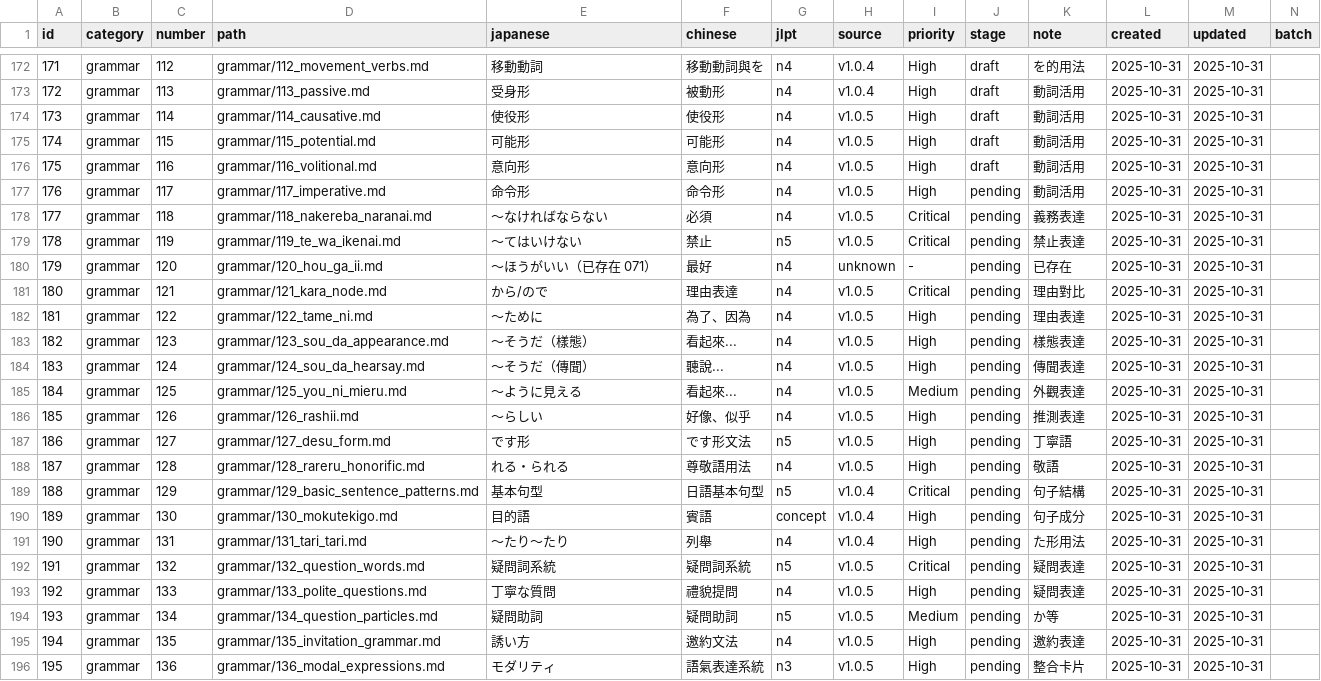
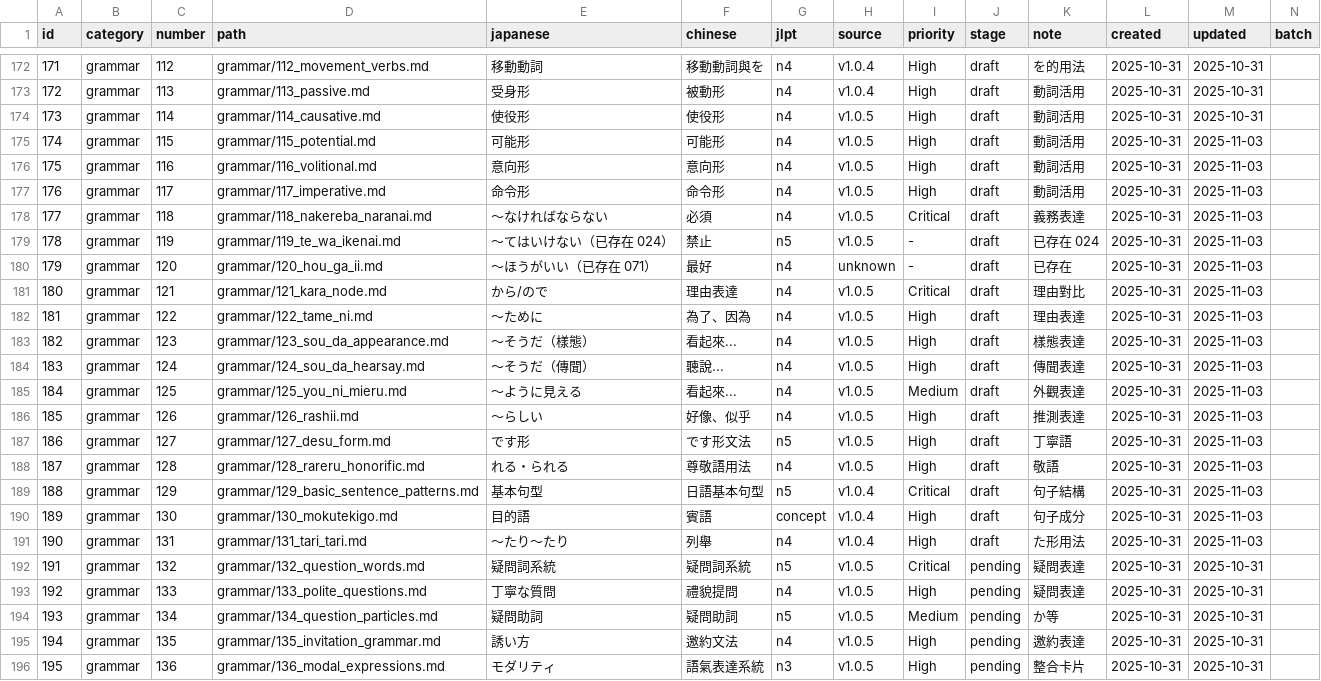
Before and after one commit to tarrragon/japanese_learning_blog, a CSV file: doc/worklog/cards-1.0.6.csv, drawn as a sheet; only a part is shown, gaps mark what is left out.

```diff
--- a/doc/worklog/cards-1.0.6.csv
+++ b/doc/worklog/cards-1.0.6.csv
@@ -174,19 +174,19 @@ id,category,number,path,japanese,chinese,jlpt,source,priority,stage,note,created
 173,grammar,114,grammar/114_causative.md,使役形,使役形,n4,v1.0.5,High,draft,動詞活用,2025-10-31,2025-10-31,
-174,grammar,115,grammar/115_potential.md,可能形,可能形,n4,v1.0.5,High,draft,動詞活用,2025-10-31,2025-10-31,
-175,grammar,116,grammar/116_volitional.md,意向形,意向形,n4,v1.0.5,High,draft,動詞活用,2025-10-31,2025-10-31,
-176,grammar,117,grammar/117_imperative.md,命令形,命令形,n4,v1.0.5,High,pending,動詞活用,2025-10-31,2025-10-31,
-177,grammar,118,grammar/118_nakereba_naranai.md,〜なければならない,必須,n4,v1.0.5,Critical,pending,義務表達,2025-10-31,2025-10-31,
-178,grammar,119,grammar/119_te_wa_ikenai.md,〜てはいけない,禁止,n5,v1.0.5,Critical,pending,禁止表達,2025-10-31,2025-10-31,
-179,grammar,120,grammar/120_hou_ga_ii.md,〜ほうがいい（已存在 071）,最好,n4,unknown,-,pending,已存在,2025-10-31,2025-10-31,
-180,grammar,121,grammar/121_kara_node.md,から/ので,理由表達,n4,v1.0.5,Critical,pending,理由對比,2025-10-31,2025-10-31,
-181,grammar,122,grammar/122_tame_ni.md,〜ために,為了、因為,n4,v1.0.5,High,pending,理由表達,2025-10-31,2025-10-31,
-182,grammar,123,grammar/123_sou_da_appearance.md,〜そうだ（樣態）,看起來...,n4,v1.0.5,High,pending,樣態表達,2025-10-31,2025-10-31,
-183,grammar,124,grammar/124_sou_da_hearsay.md,〜そうだ（傳聞）,聽說...,n4,v1.0.5,High,pending,傳聞表達,2025-10-31,2025-10-31,
-184,grammar,125,grammar/125_you_ni_mieru.md,〜ように見える,看起來...,n4,v1.0.5,Medium,pending,外觀表達,2025-10-31,2025-10-31,
-185,grammar,126,grammar/126_rashii.md,〜らしい,好像、似乎,n4,v1.0.5,High,pending,推測表達,2025-10-31,2025-10-31,
-186,grammar,127,grammar/127_desu_form.md,です形,です形文法,n5,v1.0.5,High,pending,丁寧語,2025-10-31,2025-10-31,
-187,grammar,128,grammar/128_rareru_honorific.md,れる・られる,尊敬語用法,n4,v1.0.5,High,pending,敬語,2025-10-31,2025-10-31,
-188,grammar,129,grammar/129_basic_sentence_patterns.md,基本句型,日語基本句型,n5,v1.0.4,Critical,pending,句子結構,2025-10-31,2025-10-31,
-189,grammar,130,grammar/130_mokutekigo.md,目的語,賓語,concept,v1.0.4,High,pending,句子成分,2025-10-31,2025-10-31,
-190,grammar,131,grammar/131_tari_tari.md,〜たり〜たり,列舉,n4,v1.0.4,High,pending,た形用法,2025-10-31,2025-10-31,
+174,grammar,115,grammar/115_potential.md,可能形,可能形,n4,v1.0.5,High,draft,動詞活用,2025-10-31,2025-11-03,
+175,grammar,116,grammar/116_volitional.md,意向形,意向形,n4,v1.0.5,High,draft,動詞活用,2025-10-31,2025-11-03,
+176,grammar,117,grammar/117_imperative.md,命令形,命令形,n4,v1.0.5,High,draft,動詞活用,2025-10-31,2025-11-03,
+177,grammar,118,grammar/118_nakereba_naranai.md,〜なければならない,必須,n4,v1.0.5,Critical,draft,義務表達,2025-10-31,2025-11-03,
+178,grammar,119,grammar/119_te_wa_ikenai.md,〜てはいけない（已存在 024）,禁止,n5,v1.0.5,-,draft,已存在 024,2025-10-31,2025-11-03,
+179,grammar,120,grammar/120_hou_ga_ii.md,〜ほうがいい（已存在 071）,最好,n4,unknown,-,draft,已存在,2025-10-31,2025-11-03,
+180,grammar,121,grammar/121_kara_node.md,から/ので,理由表達,n4,v1.0.5,Critical,draft,理由對比,2025-10-31,2025-11-03,
+181,grammar,122,grammar/122_tame_ni.md,〜ために,為了、因為,n4,v1.0.5,High,draft,理由表達,2025-10-31,2025-11-03,
+182,grammar,123,grammar/123_sou_da_appearance.md,〜そうだ（樣態）,看起來...,n4,v1.0.5,High,draft,樣態表達,2025-10-31,2025-11-03,
+183,grammar,124,grammar/124_sou_da_hearsay.md,〜そうだ（傳聞）,聽說...,n4,v1.0.5,High,draft,傳聞表達,2025-10-31,2025-11-03,
+184,grammar,125,grammar/125_you_ni_mieru.md,〜ように見える,看起來...,n4,v1.0.5,Medium,draft,外觀表達,2025-10-31,2025-11-03,
+185,grammar,126,grammar/126_rashii.md,〜らしい,好像、似乎,n4,v1.0.5,High,draft,推測表達,2025-10-31,2025-11-03,
+186,grammar,127,grammar/127_desu_form.md,です形,です形文法,n5,v1.0.5,High,draft,丁寧語,2025-10-31,2025-11-03,
+187,grammar,128,grammar/128_rareru_honorific.md,れる・られる,尊敬語用法,n4,v1.0.5,High,draft,敬語,2025-10-31,2025-11-03,
+188,grammar,129,grammar/129_basic_sentence_patterns.md,基本句型,日語基本句型,n5,v1.0.4,Critical,draft,句子結構,2025-10-31,2025-11-03,
+189,grammar,130,grammar/130_mokutekigo.md,目的語,賓語,concept,v1.0.4,High,draft,句子成分,2025-10-31,2025-11-03,
+190,grammar,131,grammar/131_tari_tari.md,〜たり〜たり,列舉,n4,v1.0.4,High,draft,た形用法,2025-10-31,2025-11-03,
 191,grammar,132,grammar/132_question_words.md,疑問詞系統,疑問詞系統,n5,v1.0.5,Critical,pending,疑問表達,2025-10-31,2025-10-31,
```
Also changed, not shown: 13 other files.
